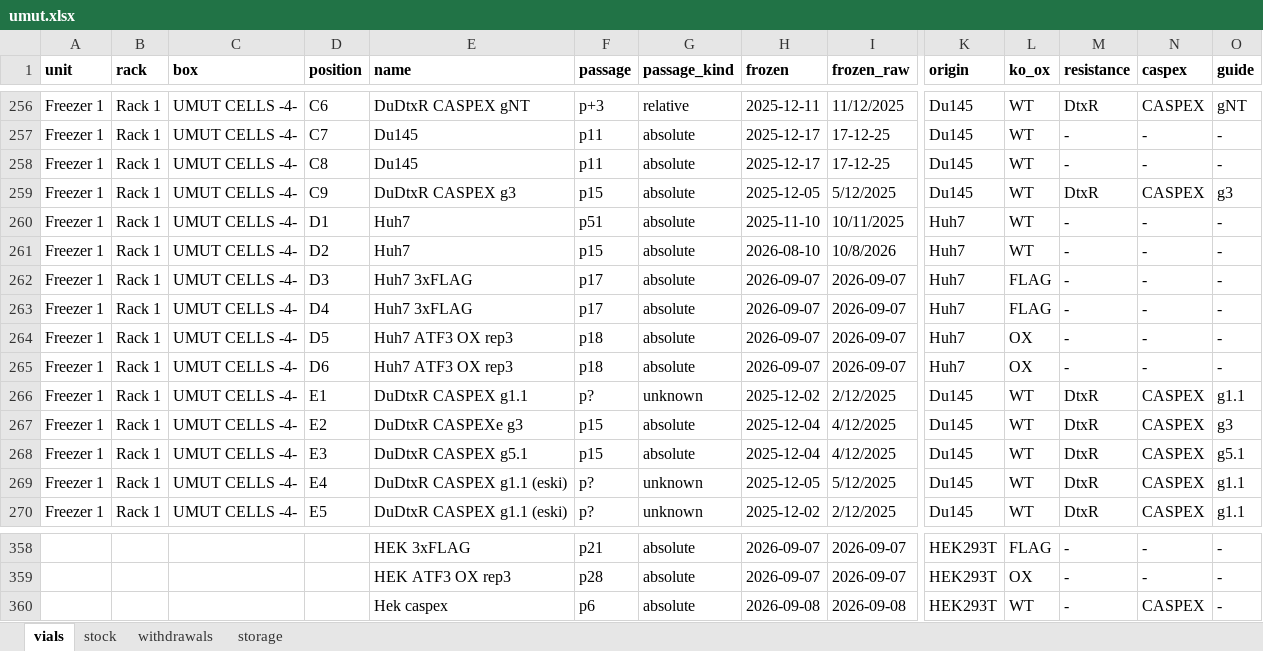
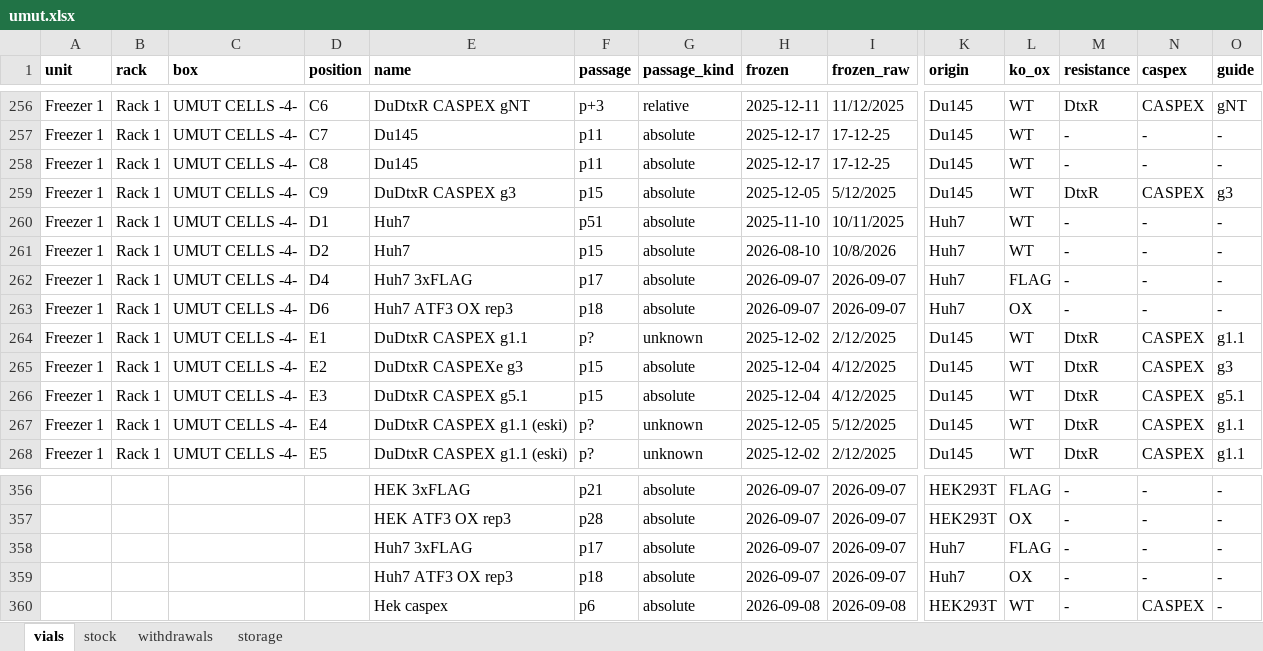
Before and after one commit to ucagiral/cagiral-schedule, an Excel workbook: cellstocks/data/umut.xlsx, sheet vials, drawn as a sheet; only a part is shown, gaps mark what is left out; values as stored, in another font and other column widths than the file's, no borders; removed rows and columns are numbered as before the commit, all else as after; rows hold the shown columns only; the diff names each change by its address in the sheet, - before the commit and + after, or states it on an @@ line.

Commit message:
Take out Huh7 3xFLAG from unknown device

```diff
--- a/cellstocks/data/umut.xlsx (sheet vials)
+++ b/cellstocks/data/umut.xlsx (sheet vials)
-row 262: Freezer 1 | Rack 1 | UMUT CELLS -4- | D3 | Huh7 3xFLAG | p17 | absolute | 2026-09-07 | 2026-09-07 | Huh7 | FLAG | - | - | -
-row 264: Freezer 1 | Rack 1 | UMUT CELLS -4- | D5 | Huh7 ATF3 OX rep3 | p18 | absolute | 2026-09-07 | 2026-09-07 | Huh7 | OX | - | - | -
+row 358:  |  |  |  | Huh7 3xFLAG | p17 | absolute | 2026-09-07 | 2026-09-07 | Huh7 | FLAG | - | - | -
+row 359:  |  |  |  | Huh7 ATF3 OX rep3 | p18 | absolute | 2026-09-07 | 2026-09-07 | Huh7 | OX | - | - | -
```
Also changed, not shown: sheet stock, sheet withdrawals, sheet storage, 1 other file.
